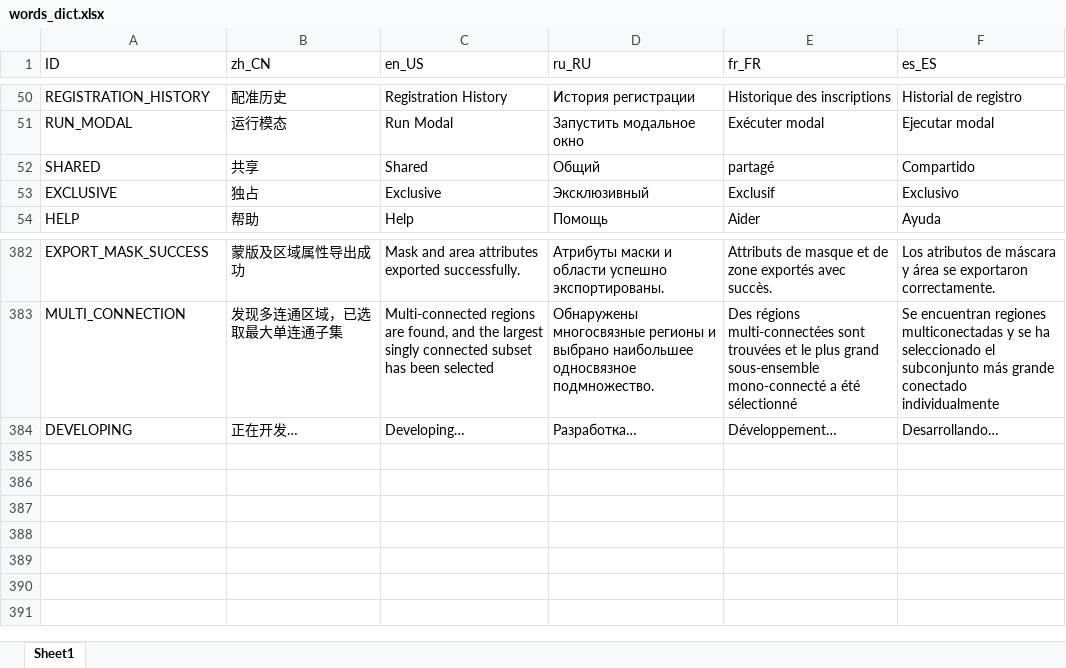
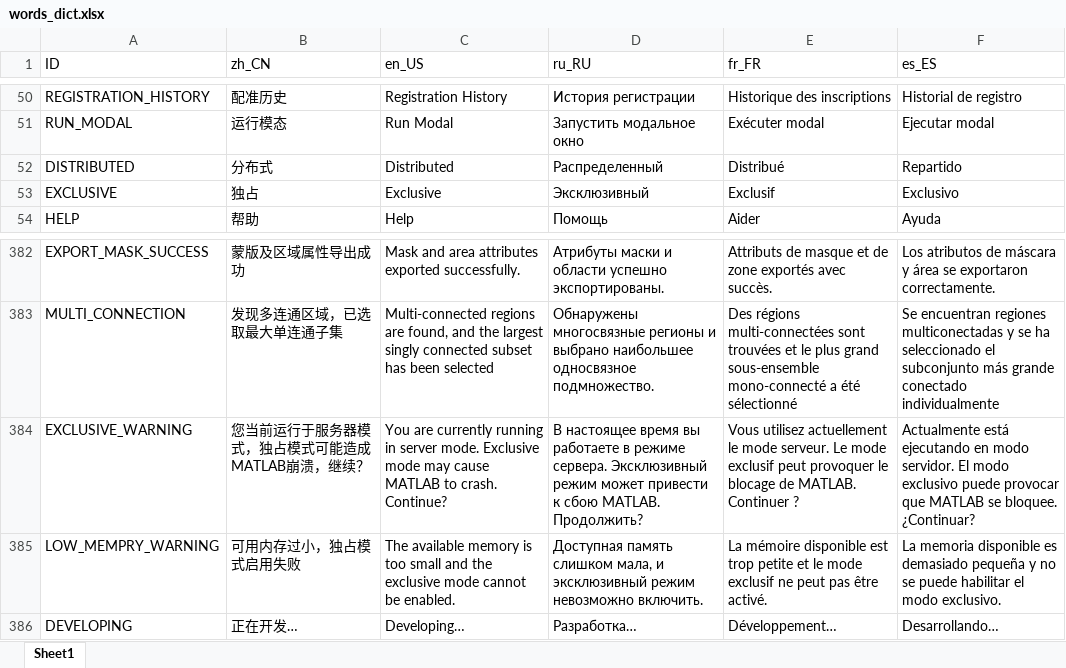
Before and after one commit to TomLee98/Registration, an Excel workbook: lang/words_dict.xlsx, sheet Sheet1, drawn as a sheet; only a part is shown, gaps mark what is left out; values as stored, in another font and other column widths than the file's, no borders; removed rows and columns are numbered as before the commit, all else as after; the diff names each change by its address in the sheet, - before the commit and + after, or states it on an @@ line.

```diff
--- a/lang/words_dict.xlsx (sheet Sheet1)
+++ b/lang/words_dict.xlsx (sheet Sheet1)
-row 52: SHARED | 共享 | Shared | Общий | partagé | Compartido
+row 52: DISTRIBUTED | 分布式 | Distributed | Распределенный | Distribué | Repartido
+row 384: EXCLUSIVE_WARNING | 您当前运行于服务器模式，独占模式可能造成MATLAB崩溃，继续？ | You are currently running in server mode. Exclusive mode may cause MATLAB to crash. Continue? | В настоящее время вы работаете в режиме сервера. Эксклюзивный режим может привести к сбою MATLAB. Продолжить? | Vous utilisez actuellement le mode serveur. Le mode exclusif peut provoquer le blocage de MATLAB. Continuer ? | Actualmente está ejecutando en modo servidor. El modo exclusivo puede provocar que MATLAB se bloquee. ¿Continuar?
+row 385: LOW_MEMPRY_WARNING | 可用内存过小，独占模式启用失败 | The available memory is too small and the exclusive mode cannot be enabled. | Доступная память слишком мала, и эксклюзивный режим невозможно включить. | La mémoire disponible est trop petite et le mode exclusif ne peut pas être activé. | La memoria disponible es demasiado pequeña y no se puede habilitar el modo exclusivo.
```
Also changed, not shown: 17 other files.
